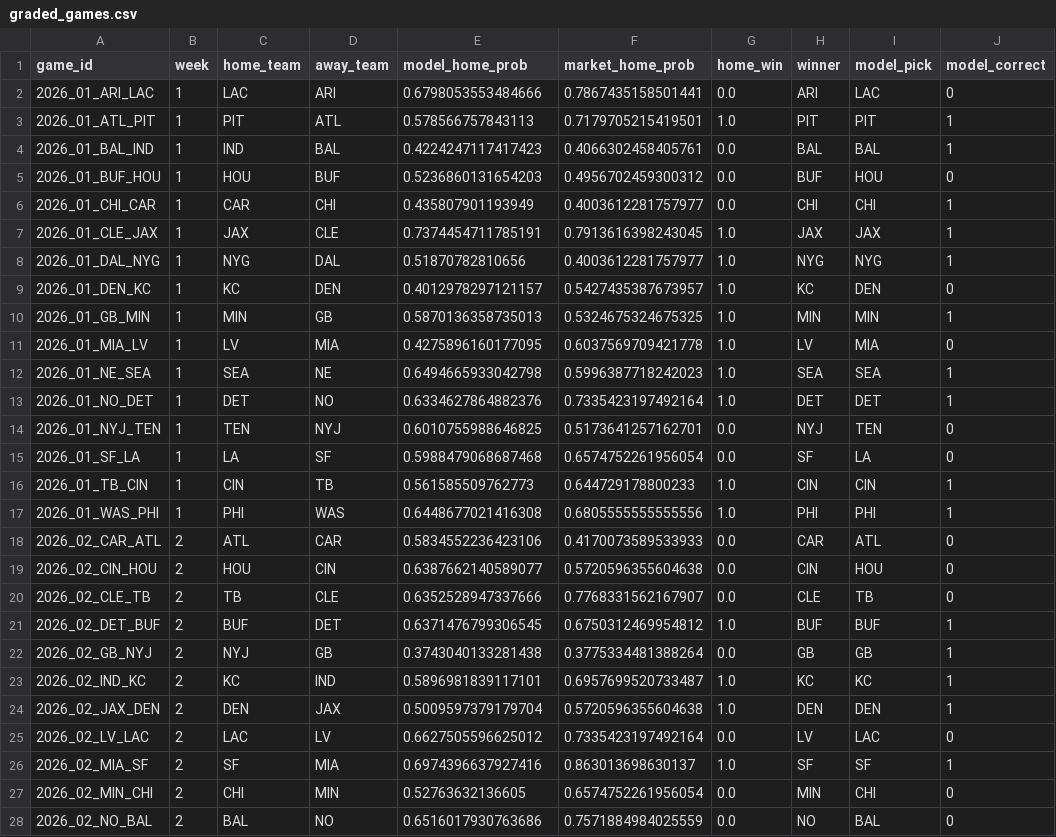
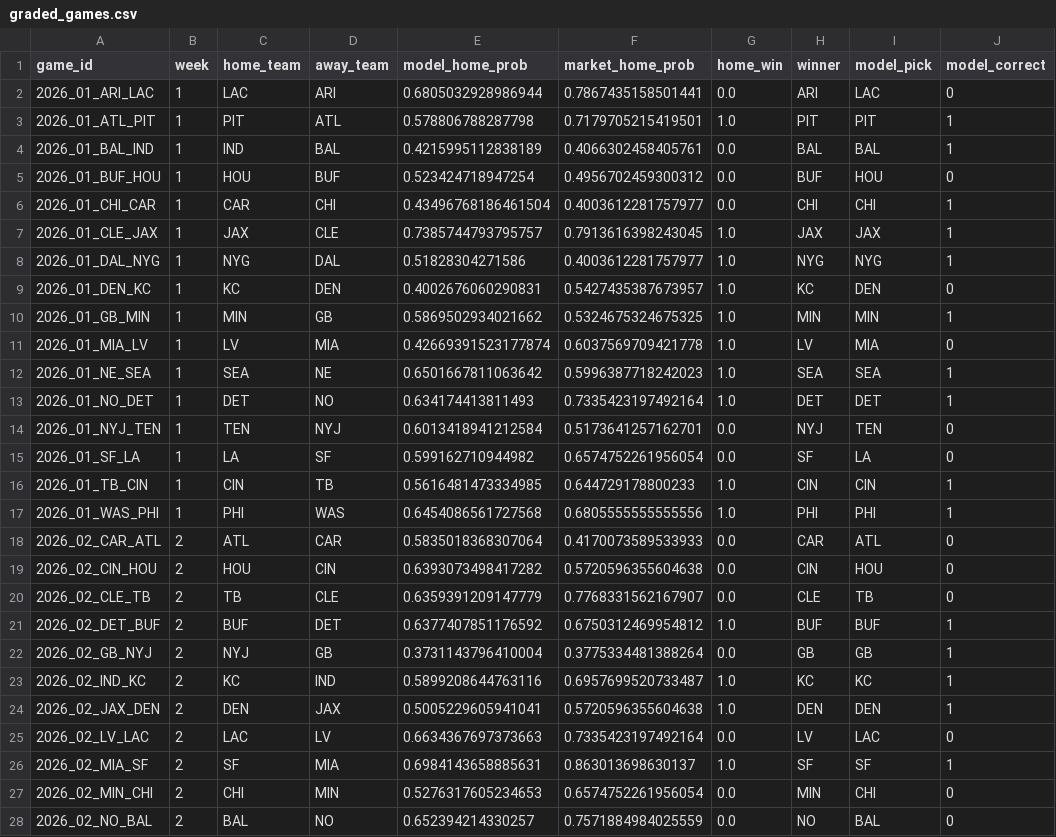
Before and after one commit to JimmyMick/nfl-pickem, a CSV file: predictions/cloud/graded_games.csv, drawn as a sheet; only a part is shown; the diff covers the shown part only; the diff names each change by its address in the sheet, - before the commit and + after, or states it on an @@ line.

```diff
--- a/predictions/cloud/graded_games.csv
+++ b/predictions/cloud/graded_games.csv
-E2 (model_home_prob): 0.6798053553484666
+E2 (model_home_prob): 0.6805032928986944
-E3 (model_home_prob): 0.578566757843113
+E3 (model_home_prob): 0.578806788287798
-E4 (model_home_prob): 0.4224247117417423
+E4 (model_home_prob): 0.4215995112838189
-E5 (model_home_prob): 0.5236860131654203
+E5 (model_home_prob): 0.523424718947254
-E6 (model_home_prob): 0.435807901193949
+E6 (model_home_prob): 0.43496768186461504
-E7 (model_home_prob): 0.7374454711785191
+E7 (model_home_prob): 0.7385744793795757
-E8 (model_home_prob): 0.51870782810656
+E8 (model_home_prob): 0.51828304271586
-E9 (model_home_prob): 0.4012978297121157
+E9 (model_home_prob): 0.4002676060290831
-E10 (model_home_prob): 0.5870136358735013
+E10 (model_home_prob): 0.5869502934021662
-E11 (model_home_prob): 0.4275896160177095
+E11 (model_home_prob): 0.42669391523177874
-E12 (model_home_prob): 0.6494665933042798
+E12 (model_home_prob): 0.6501667811063642
-E13 (model_home_prob): 0.6334627864882376
+E13 (model_home_prob): 0.634174413811493
-E14 (model_home_prob): 0.6010755988646825
+E14 (model_home_prob): 0.6013418941212584
-E15 (model_home_prob): 0.5988479068687468
+E15 (model_home_prob): 0.599162710944982
-E16 (model_home_prob): 0.561585509762773
+E16 (model_home_prob): 0.5616481473334985
-E17 (model_home_prob): 0.6448677021416308
+E17 (model_home_prob): 0.6454086561727568
-E18 (model_home_prob): 0.5834552236423106
+E18 (model_home_prob): 0.5835018368307064
-E19 (model_home_prob): 0.6387662140589077
+E19 (model_home_prob): 0.6393073498417282
-E20 (model_home_prob): 0.6352528947337666
+E20 (model_home_prob): 0.6359391209147779
-E21 (model_home_prob): 0.6371476799306545
+E21 (model_home_prob): 0.6377407851176592
-E22 (model_home_prob): 0.3743040133281438
+E22 (model_home_prob): 0.3731143796410004
-E23 (model_home_prob): 0.5896981839117101
+E23 (model_home_prob): 0.5899208644763116
-E24 (model_home_prob): 0.5009597379179704
+E24 (model_home_prob): 0.5005229605941041
-E25 (model_home_prob): 0.6627505596625012
+E25 (model_home_prob): 0.6634367697373663
-E26 (model_home_prob): 0.6974396637927416
+E26 (model_home_prob): 0.6984143658885631
-E27 (model_home_prob): 0.52763632136605
+E27 (model_home_prob): 0.5276317605234653
-E28 (model_home_prob): 0.6516017930763686
+E28 (model_home_prob): 0.652394214330257
```
Also changed, not shown: 1 added row and 50 edited cells elsewhere in this file, predictions/cloud/paper_spread_plays.csv, predictions/cloud/schedule.csv, 2 other files.
